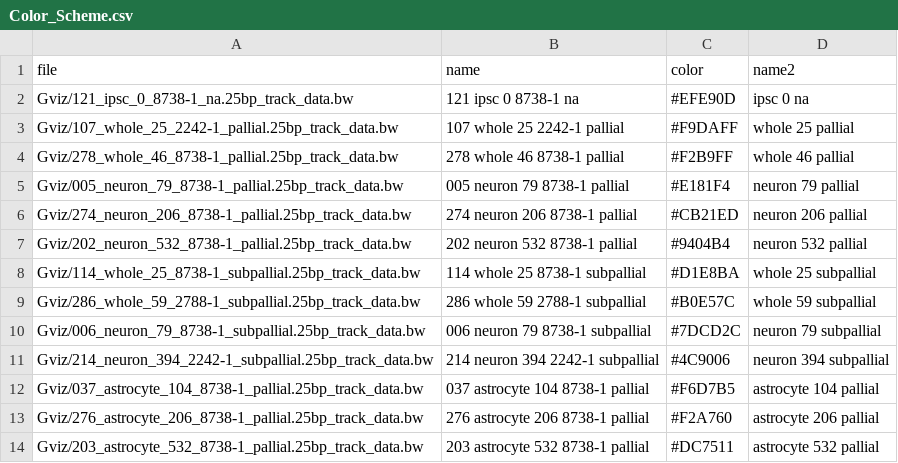
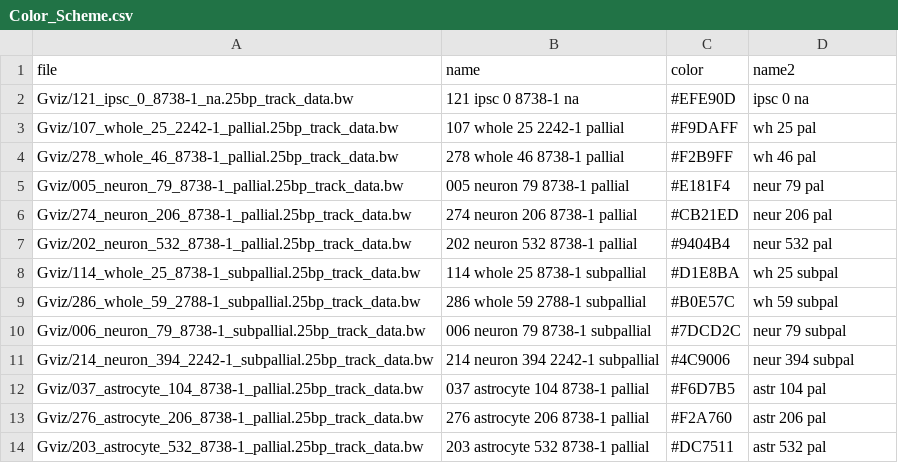
Before and after one commit to kkovary/ATAC-seq-Shiny-App, a CSV file: Color_Scheme.csv, drawn as a sheet.

```diff
--- a/Color_Scheme.csv
+++ b/Color_Scheme.csv
@@ -2,13 +2,13 @@ file,name,color,name2
 Gviz/121_ipsc_0_8738-1_na.25bp_track_data.bw,121 ipsc 0 8738-1 na,#EFE90D,ipsc 0  na
-Gviz/107_whole_25_2242-1_pallial.25bp_track_data.bw,107 whole 25 2242-1 pallial,#F9DAFF,whole 25 pallial
-Gviz/278_whole_46_8738-1_pallial.25bp_track_data.bw,278 whole 46 8738-1 pallial,#F2B9FF,whole 46 pallial
-Gviz/005_neuron_79_8738-1_pallial.25bp_track_data.bw,005 neuron 79 8738-1 pallial,#E181F4,neuron 79 pallial
-Gviz/274_neuron_206_8738-1_pallial.25bp_track_data.bw,274 neuron 206 8738-1 pallial,#CB21ED,neuron 206 pallial
-Gviz/202_neuron_532_8738-1_pallial.25bp_track_data.bw,202 neuron 532 8738-1 pallial,#9404B4,neuron 532 pallial
-Gviz/114_whole_25_8738-1_subpallial.25bp_track_data.bw,114 whole 25 8738-1 subpallial,#D1E8BA,whole 25 subpallial
-Gviz/286_whole_59_2788-1_subpallial.25bp_track_data.bw,286 whole 59 2788-1 subpallial,#B0E57C,whole 59 subpallial
-Gviz/006_neuron_79_8738-1_subpallial.25bp_track_data.bw,006 neuron 79 8738-1 subpallial,#7DCD2C,neuron 79 subpallial
-Gviz/214_neuron_394_2242-1_subpallial.25bp_track_data.bw,214 neuron 394 2242-1 subpallial,#4C9006,neuron 394 subpallial
-Gviz/037_astrocyte_104_8738-1_pallial.25bp_track_data.bw,037 astrocyte 104 8738-1 pallial,#F6D7B5,astrocyte 104 pallial
-Gviz/276_astrocyte_206_8738-1_pallial.25bp_track_data.bw,276 astrocyte 206 8738-1 pallial,#F2A760,astrocyte 206 pallial
-Gviz/203_astrocyte_532_8738-1_pallial.25bp_track_data.bw,203 astrocyte 532 8738-1 pallial,#DC7511,astrocyte 532 pallial
+Gviz/107_whole_25_2242-1_pallial.25bp_track_data.bw,107 whole 25 2242-1 pallial,#F9DAFF,wh 25 pal
+Gviz/278_whole_46_8738-1_pallial.25bp_track_data.bw,278 whole 46 8738-1 pallial,#F2B9FF,wh 46 pal
+Gviz/005_neuron_79_8738-1_pallial.25bp_track_data.bw,005 neuron 79 8738-1 pallial,#E181F4,neur 79 pal
+Gviz/274_neuron_206_8738-1_pallial.25bp_track_data.bw,274 neuron 206 8738-1 pallial,#CB21ED,neur 206 pal
+Gviz/202_neuron_532_8738-1_pallial.25bp_track_data.bw,202 neuron 532 8738-1 pallial,#9404B4,neur 532 pal
+Gviz/114_whole_25_8738-1_subpallial.25bp_track_data.bw,114 whole 25 8738-1 subpallial,#D1E8BA,wh 25 subpal
+Gviz/286_whole_59_2788-1_subpallial.25bp_track_data.bw,286 whole 59 2788-1 subpallial,#B0E57C,wh 59 subpal
+Gviz/006_neuron_79_8738-1_subpallial.25bp_track_data.bw,006 neuron 79 8738-1 subpallial,#7DCD2C,neur 79 subpal
+Gviz/214_neuron_394_2242-1_subpallial.25bp_track_data.bw,214 neuron 394 2242-1 subpallial,#4C9006,neur 394 subpal
+Gviz/037_astrocyte_104_8738-1_pallial.25bp_track_data.bw,037 astrocyte 104 8738-1 pallial,#F6D7B5,astr 104 pal
+Gviz/276_astrocyte_206_8738-1_pallial.25bp_track_data.bw,276 astrocyte 206 8738-1 pallial,#F2A760,astr 206 pal
+Gviz/203_astrocyte_532_8738-1_pallial.25bp_track_data.bw,203 astrocyte 532 8738-1 pallial,#DC7511,astr 532 pal
```
Also changed, not shown: 3 other files.
